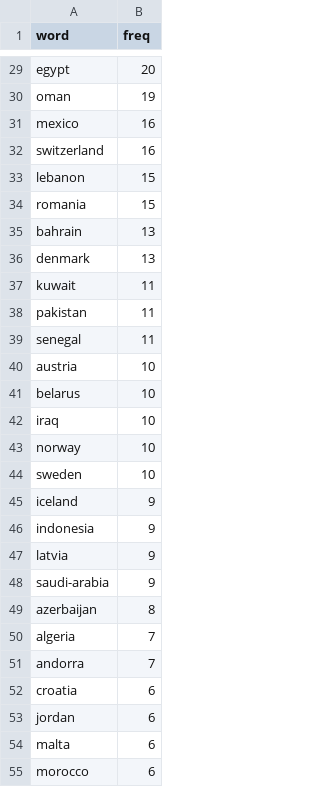
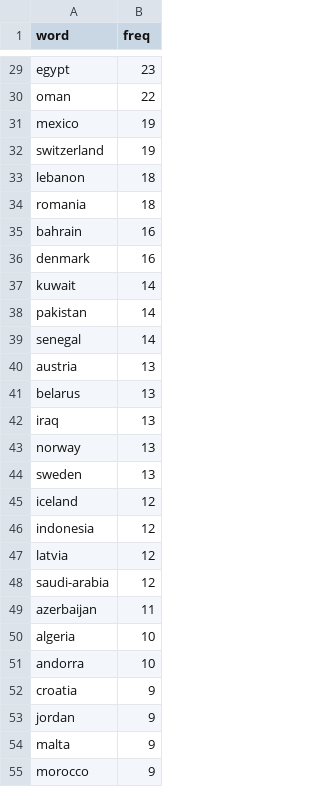
Before and after one commit to ravi-prakash1907/A-tracking-of-COVID-19, a CSV file: COVID-19/Notebooks/word-lists/DFs/recovered.csv, drawn as a sheet; only a part is shown, gaps mark what is left out; the diff covers the shown part only; the diff names each change by its address in the sheet, - before the commit and + after, or states it on an @@ line.

```diff
--- a/COVID-19/Notebooks/word-lists/DFs/recovered.csv
+++ b/COVID-19/Notebooks/word-lists/DFs/recovered.csv
-B29 (freq): 20
+B29 (freq): 23
-B30 (freq): 19
+B30 (freq): 22
-B31:B32 (freq): 16
+B31:B32 (freq): 19
-B33:B34 (freq): 15
+B33:B34 (freq): 18
-B35:B36 (freq): 13
+B35:B36 (freq): 16
-B37:B39 (freq): 11
+B37:B39 (freq): 14
-B40:B44 (freq): 10
+B40:B44 (freq): 13
-B45:B48 (freq): 9
+B45:B48 (freq): 12
-B49 (freq): 8
+B49 (freq): 11
-B50:B51 (freq): 7
+B50:B51 (freq): 10
-B52:B55 (freq): 6
+B52:B55 (freq): 9
```
Also changed, not shown: 14 added rows, 3 removed rows and 50 edited cells elsewhere in this file, COVID-19/Notebooks/word-lists/DFs/confirmed.csv, COVID-19/Notebooks/word-lists/DFs/deaths.csv, 7 other files.
